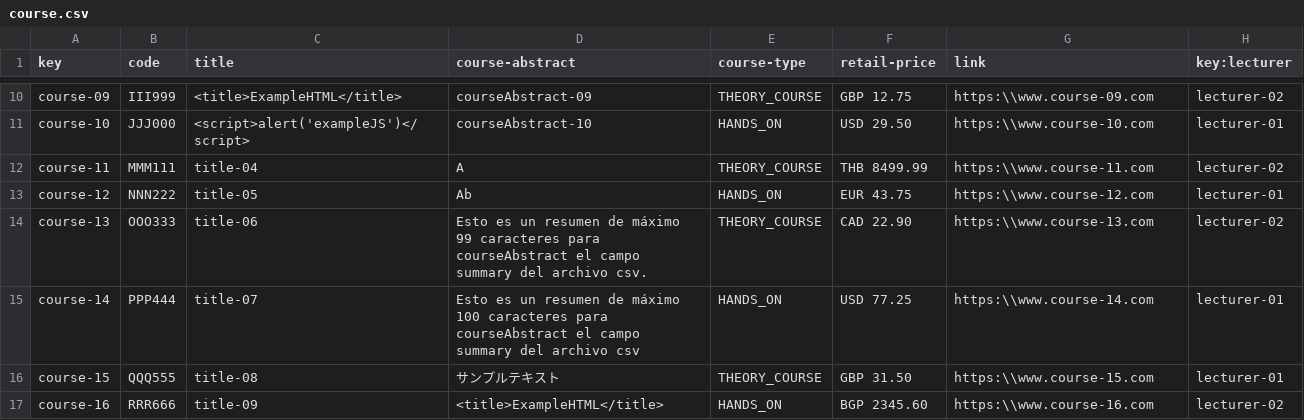
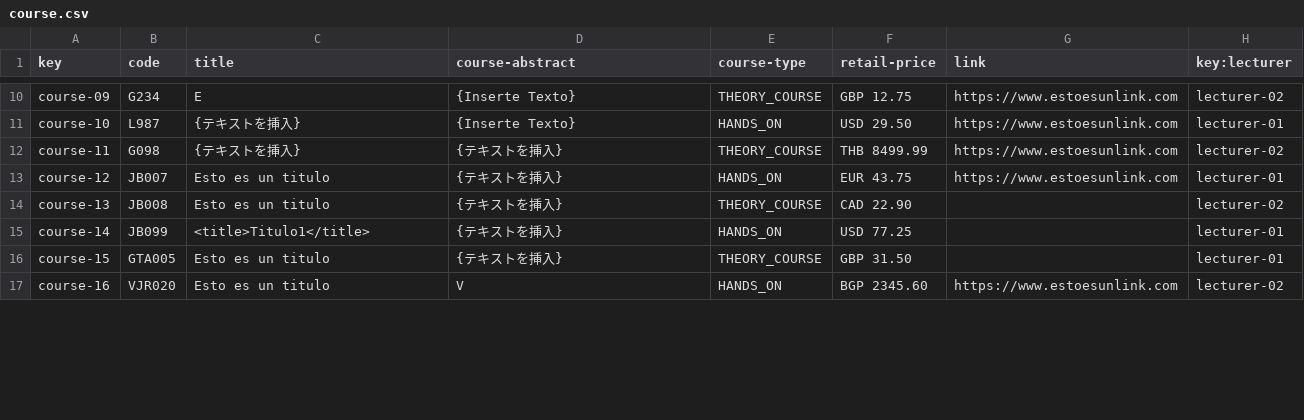
Before and after one commit to DP2-L1/ACME-L3-D03, a CSV file: src/main/webapp/WEB-INF/resources/sample-data/course.csv, drawn as a sheet; only a part is shown, gaps mark what is left out; the diff covers the shown part only; the diff names each change by its address in the sheet, - before the commit and + after, or states it on an @@ line.

```diff
--- a/src/main/webapp/WEB-INF/resources/sample-data/course.csv
+++ b/src/main/webapp/WEB-INF/resources/sample-data/course.csv
-B10 (code): III999
+B10 (code): G234
-C10 (title): <title>ExampleHTML</title>
+C10 (title): E
-D10 (course-abstract): courseAbstract-09
+D10 (course-abstract): {Inserte Texto}
-G10 (link): https:\\www.course-09.com
+G10 (link): https://www.estoesunlink.com
-B11 (code): JJJ000
+B11 (code): L987
-C11 (title): <script>alert('exampleJS')</script>
+C11 (title): {テキストを挿入}
-D11 (course-abstract): courseAbstract-10
+D11 (course-abstract): {Inserte Texto}
-G11 (link): https:\\www.course-10.com
+G11 (link): https://www.estoesunlink.com
-B12 (code): MMM111
+B12 (code): G098
-C12 (title): title-04
+C12 (title): {テキストを挿入}
-D12 (course-abstract): A
+D12 (course-abstract): {テキストを挿入}
-G12 (link): https:\\www.course-11.com
+G12 (link): https://www.estoesunlink.com
-B13 (code): NNN222
+B13 (code): JB007
-C13 (title): title-05
+C13 (title): Esto es un titulo
-D13 (course-abstract): Ab
+D13 (course-abstract): {テキストを挿入}
-G13 (link): https:\\www.course-12.com
+G13 (link): https://www.estoesunlink.com
-B14 (code): OOO333
+B14 (code): JB008
-C14 (title): title-06
+C14 (title): Esto es un titulo
-D14 (course-abstract): Esto es un resumen de máximo 99 caracteres para courseAbstract el campo summary del archivo csv.
+D14 (course-abstract): {テキストを挿入}
-G14 (link): https:\\www.course-13.com
+G14 (link): (empty)
-B15 (code): PPP444
+B15 (code): JB099
-C15 (title): title-07
+C15 (title): <title>Titulo1</title>
-D15 (course-abstract): Esto es un resumen de máximo 100 caracteres para courseAbstract el campo summary del archivo csv
+D15 (course-abstract): {テキストを挿入}
-G15 (link): https:\\www.course-14.com
+G15 (link): (empty)
-B16 (code): QQQ555
+B16 (code): GTA005
-C16 (title): title-08
+C16 (title): Esto es un titulo
-D16 (course-abstract): サンプルテキスト
+D16 (course-abstract): {テキストを挿入}
-G16 (link): https:\\www.course-15.com
+G16 (link): (empty)
-B17 (code): RRR666
+B17 (code): VJR020
-C17 (title): title-09
+C17 (title): Esto es un titulo
-D17 (course-abstract): <title>ExampleHTML</title>
+D17 (course-abstract): V
-G17 (link): https:\\www.course-16.com
+G17 (link): https://www.estoesunlink.com
```
Also changed, not shown: 64 edited cells elsewhere in this file, src/main/webapp/WEB-INF/resources/sample-data/lecture.csv, src/main/webapp/WEB-INF/resources/sample-data/lecturer.csv.
